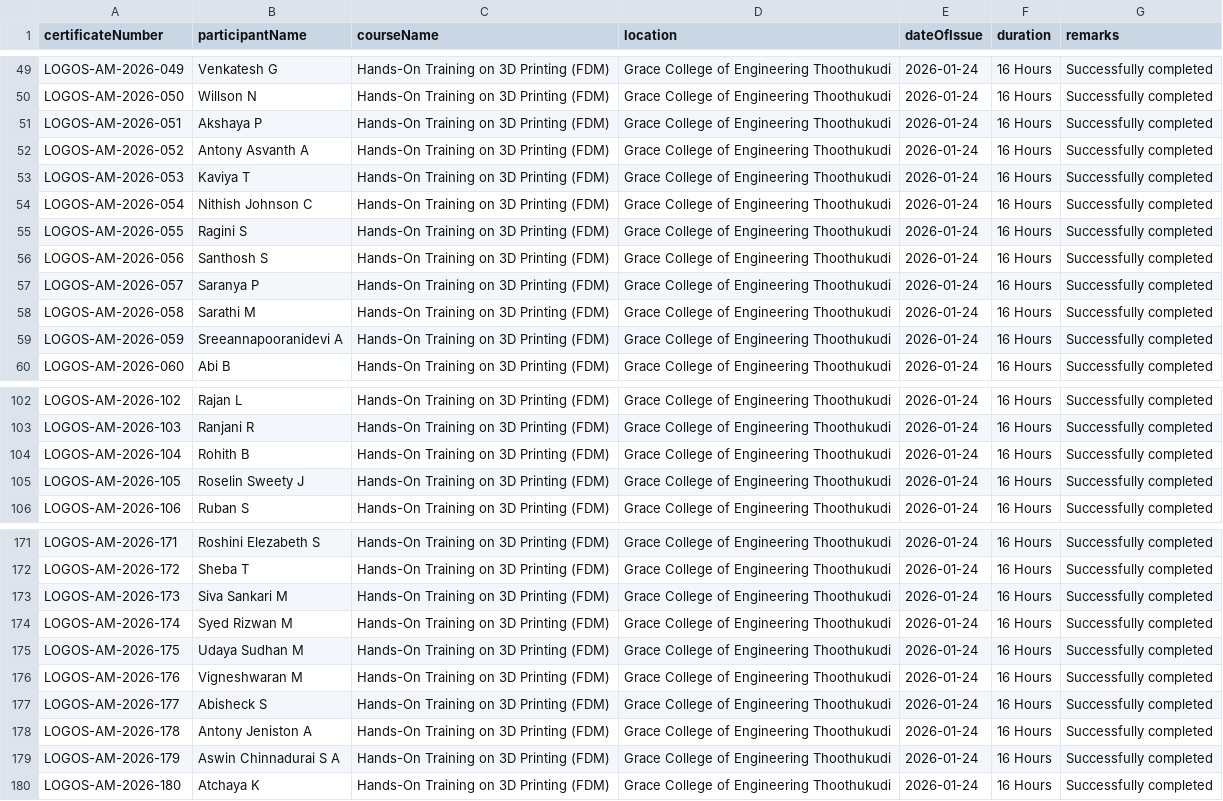
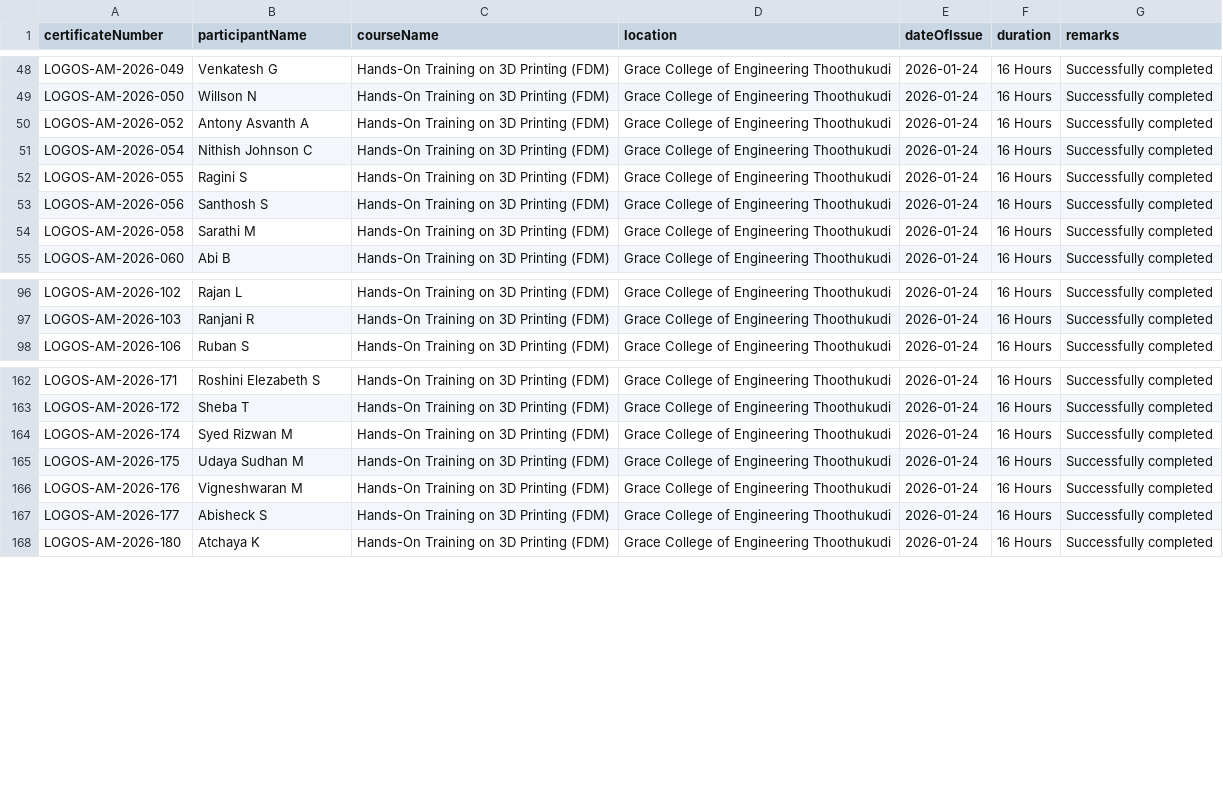
Before and after one commit to logosriju/Logos-Research-Static-Website, a CSV file: certificates.csv, drawn as a sheet; only a part is shown, gaps mark what is left out; the diff covers the shown part only.

Commit message:
Update certificates.csv

```diff
--- a/certificates.csv
+++ b/certificates.csv
@@ -50,5 +49,3 @@ LOGOS-AM-2026-049,Venkatesh G,Hands-On Training on 3D Printing (FDM),Grace Colle
 LOGOS-AM-2026-050,Willson N,Hands-On Training on 3D Printing (FDM),Grace College of Engineering Thoothukudi,2026-01-24,16 Hours,Successfully completed
-LOGOS-AM-2026-051,Akshaya P,Hands-On Training on 3D Printing (FDM),Grace College of Engineering Thoothukudi,2026-01-24,16 Hours,Successfully completed
 LOGOS-AM-2026-052,Antony Asvanth A,Hands-On Training on 3D Printing (FDM),Grace College of Engineering Thoothukudi,2026-01-24,16 Hours,Successfully completed
-LOGOS-AM-2026-053,Kaviya T,Hands-On Training on 3D Printing (FDM),Grace College of Engineering Thoothukudi,2026-01-24,16 Hours,Successfully completed
 LOGOS-AM-2026-054,Nithish Johnson C,Hands-On Training on 3D Printing (FDM),Grace College of Engineering Thoothukudi,2026-01-24,16 Hours,Successfully completed
@@ -56,5 +53,3 @@ LOGOS-AM-2026-055,Ragini S,Hands-On Training on 3D Printing (FDM),Grace College
 LOGOS-AM-2026-056,Santhosh S,Hands-On Training on 3D Printing (FDM),Grace College of Engineering Thoothukudi,2026-01-24,16 Hours,Successfully completed
-LOGOS-AM-2026-057,Saranya P,Hands-On Training on 3D Printing (FDM),Grace College of Engineering Thoothukudi,2026-01-24,16 Hours,Successfully completed
 LOGOS-AM-2026-058,Sarathi M,Hands-On Training on 3D Printing (FDM),Grace College of Engineering Thoothukudi,2026-01-24,16 Hours,Successfully completed
-LOGOS-AM-2026-059,Sreeannapooranidevi A,Hands-On Training on 3D Printing (FDM),Grace College of Engineering Thoothukudi,2026-01-24,16 Hours,Successfully completed
 LOGOS-AM-2026-060,Abi B,Hands-On Training on 3D Printing (FDM),Grace College of Engineering Thoothukudi,2026-01-24,16 Hours,Successfully completed
@@ -103,4 +97,2 @@ LOGOS-AM-2026-102,Rajan L,Hands-On Training on 3D Printing (FDM),Grace College o
 LOGOS-AM-2026-103,Ranjani R,Hands-On Training on 3D Printing (FDM),Grace College of Engineering Thoothukudi,2026-01-24,16 Hours,Successfully completed
-LOGOS-AM-2026-104,Rohith B,Hands-On Training on 3D Printing (FDM),Grace College of Engineering Thoothukudi,2026-01-24,16 Hours,Successfully completed
-LOGOS-AM-2026-105,Roselin Sweety J,Hands-On Training on 3D Printing (FDM),Grace College of Engineering Thoothukudi,2026-01-24,16 Hours,Successfully completed
 LOGOS-AM-2026-106,Ruban S,Hands-On Training on 3D Printing (FDM),Grace College of Engineering Thoothukudi,2026-01-24,16 Hours,Successfully completed
@@ -172,3 +163,2 @@ LOGOS-AM-2026-171,Roshini Elezabeth S,Hands-On Training on 3D Printing (FDM),Gra
 LOGOS-AM-2026-172,Sheba T,Hands-On Training on 3D Printing (FDM),Grace College of Engineering Thoothukudi,2026-01-24,16 Hours,Successfully completed
-LOGOS-AM-2026-173,Siva Sankari M,Hands-On Training on 3D Printing (FDM),Grace College of Engineering Thoothukudi,2026-01-24,16 Hours,Successfully completed
 LOGOS-AM-2026-174,Syed Rizwan M,Hands-On Training on 3D Printing (FDM),Grace College of Engineering Thoothukudi,2026-01-24,16 Hours,Successfully completed
@@ -177,4 +167,2 @@ LOGOS-AM-2026-176,Vigneshwaran M,Hands-On Training on 3D Printing (FDM),Grace Co
 LOGOS-AM-2026-177,Abisheck S,Hands-On Training on 3D Printing (FDM),Grace College of Engineering Thoothukudi,2026-01-24,16 Hours,Successfully completed
-LOGOS-AM-2026-178,Antony Jeniston A,Hands-On Training on 3D Printing (FDM),Grace College of Engineering Thoothukudi,2026-01-24,16 Hours,Successfully completed
-LOGOS-AM-2026-179,Aswin Chinnadurai S A,Hands-On Training on 3D Printing (FDM),Grace College of Engineering Thoothukudi,2026-01-24,16 Hours,Successfully completed
 LOGOS-AM-2026-180,Atchaya K,Hands-On Training on 3D Printing (FDM),Grace College of Engineering Thoothukudi,2026-01-24,16 Hours,Successfully completed
```
Also changed, not shown: 4 removed rows elsewhere in this file.
